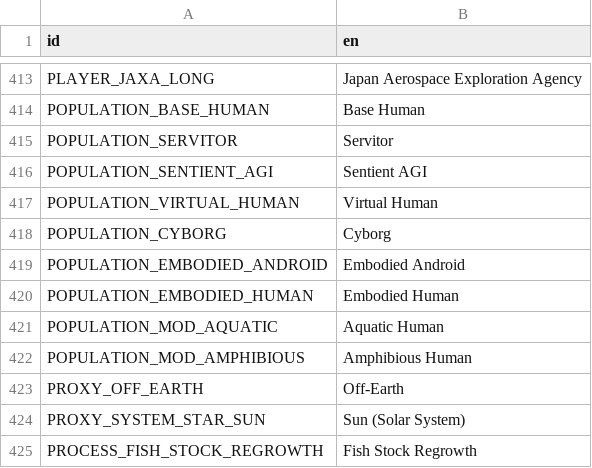
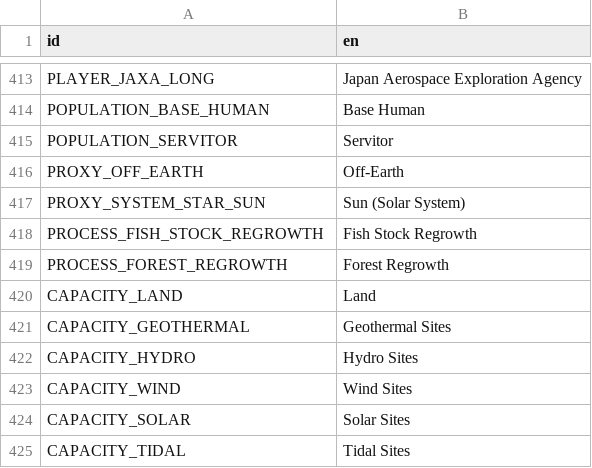
Before and after one commit to t2civ/astropolis_public, a CSV file: text/entities.csv, drawn as a sheet; only a part is shown, gaps mark what is left out; the shorter side is filled out with more unchanged rows.

```diff
--- a/text/entities.csv
+++ b/text/entities.csv
@@ -415,9 +415,2 @@ POPULATION_BASE_HUMAN,Base Human
 POPULATION_SERVITOR,Servitor
-POPULATION_SENTIENT_AGI,Sentient AGI
-POPULATION_VIRTUAL_HUMAN,Virtual Human
-POPULATION_CYBORG,Cyborg
-POPULATION_EMBODIED_ANDROID,Embodied Android
-POPULATION_EMBODIED_HUMAN,Embodied Human
-POPULATION_MOD_AQUATIC,Aquatic Human
-POPULATION_MOD_AMPHIBIOUS,Amphibious Human
 PROXY_OFF_EARTH,Off-Earth
```
Also changed, not shown: tables/facilities_populations.tsv, tables/populations.tsv, 1 other file.
